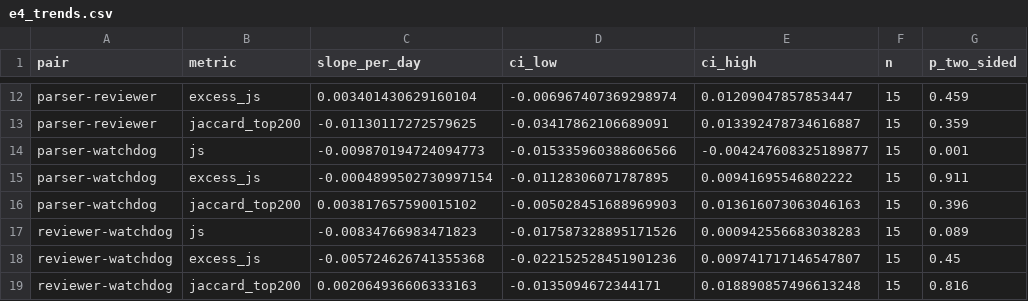
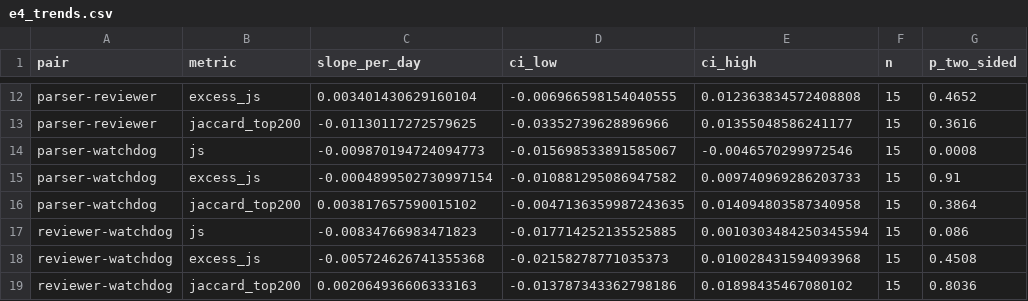
Before and after one commit to HBZHSN/agent-language-emergence, a CSV file: data/aggregates/e4_trends.csv, drawn as a sheet; only a part is shown, gaps mark what is left out; the diff covers the shown part only; the diff names each change by its address in the sheet, - before the commit and + after, or states it on an @@ line.

```diff
--- a/data/aggregates/e4_trends.csv
+++ b/data/aggregates/e4_trends.csv
-D12 (ci_low): -0.006967407369298974
+D12 (ci_low): -0.006966598154040555
-E12 (ci_high): 0.01209047857853447
+E12 (ci_high): 0.012363834572408808
-G12 (p_two_sided): 0.459
+G12 (p_two_sided): 0.4652
-D13 (ci_low): -0.03417862106689091
+D13 (ci_low): -0.03352739628896966
-E13 (ci_high): 0.013392478734616887
+E13 (ci_high): 0.01355048586241177
-G13 (p_two_sided): 0.359
+G13 (p_two_sided): 0.3616
-D14 (ci_low): -0.015335960388606566
+D14 (ci_low): -0.015698533891585067
-E14 (ci_high): -0.004247608325189877
+E14 (ci_high): -0.0046570299972546
-G14 (p_two_sided): 0.001
+G14 (p_two_sided): 0.0008
-D15 (ci_low): -0.01128306071787895
+D15 (ci_low): -0.010881295086947582
-E15 (ci_high): 0.00941695546802222
+E15 (ci_high): 0.009740969286203733
-G15 (p_two_sided): 0.911
+G15 (p_two_sided): 0.91
-D16 (ci_low): -0.005028451688969903
+D16 (ci_low): -0.0047136359987243635
-E16 (ci_high): 0.013616073063046163
+E16 (ci_high): 0.014094803587340958
-G16 (p_two_sided): 0.396
+G16 (p_two_sided): 0.3864
-D17 (ci_low): -0.017587328895171526
+D17 (ci_low): -0.017714252135525885
-E17 (ci_high): 0.000942556683038283
+E17 (ci_high): 0.0010303484250345594
-G17 (p_two_sided): 0.089
+G17 (p_two_sided): 0.086
-D18 (ci_low): -0.022152528451901236
+D18 (ci_low): -0.02158278771035373
-E18 (ci_high): 0.009741717146547807
+E18 (ci_high): 0.010028431594093968
-G18 (p_two_sided): 0.45
+G18 (p_two_sided): 0.4508
-D19 (ci_low): -0.0135094672344171
+D19 (ci_low): -0.013787343362798186
-E19 (ci_high): 0.018890857496613248
+E19 (ci_high): 0.01898435467080102
-G19 (p_two_sided): 0.816
+G19 (p_two_sided): 0.8036
```
Also changed, not shown: 30 edited cells elsewhere in this file, data/aggregates/e10_robustness.csv, data/aggregates/e2_term_stats.csv, 36 other files.
